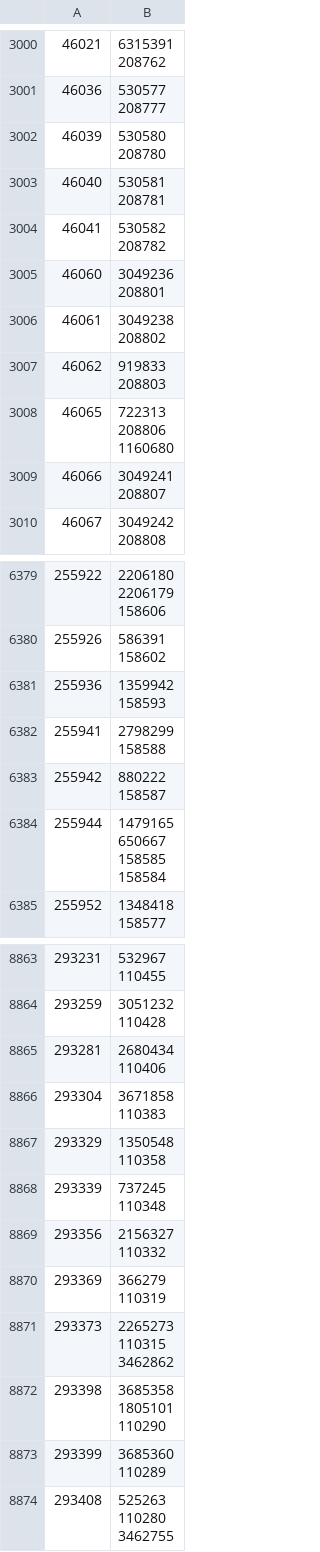
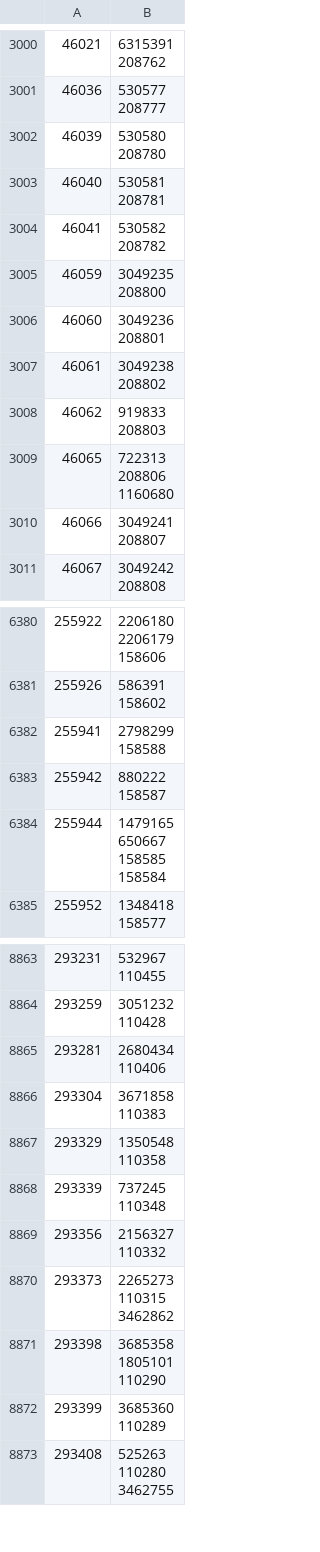
Before and after one commit to dedyk/JaponskiPomocnik, a CSV file: db/sentences_groups.csv, drawn as a sheet; only a part is shown, gaps mark what is left out.

```diff
--- a/db/sentences_groups.csv
+++ b/db/sentences_groups.csv
@@ -7322,2 +7322,4 @@
 208782"
+46059,"3049235
+208800"
 46060,"3049236
@@ -14931,4 +14933,2 @@
 158602"
-255936,"1359942
-158593"
 255941,"2798299
@@ -20507,4 +20507,2 @@
 110332"
-293369,"366279
-110319"
 293373,"2265273
```
Also changed, not shown: db/word-power.csv, 2 other files.
